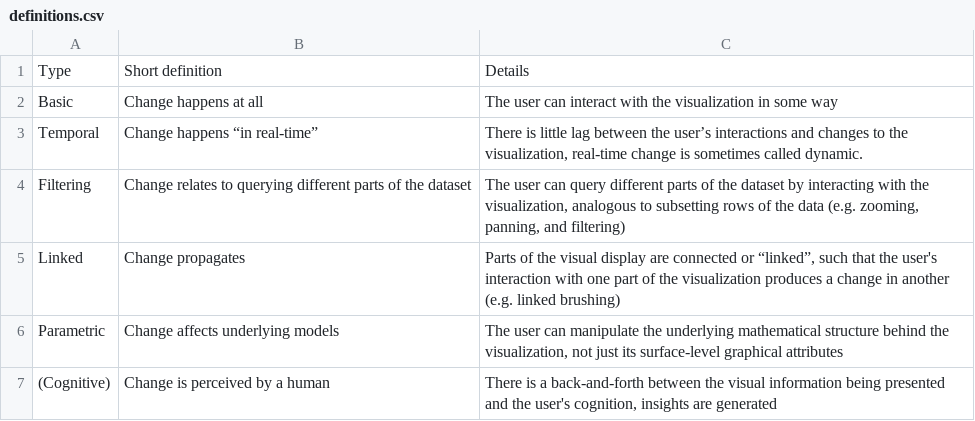
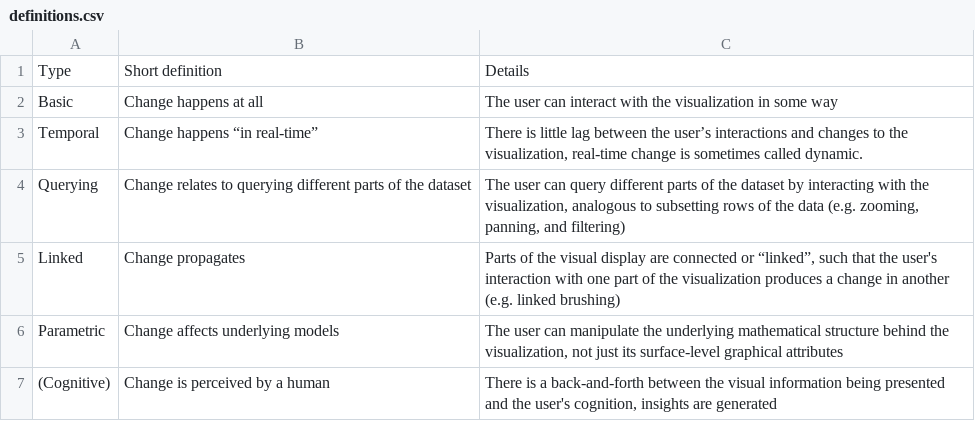
Before and after one commit to bartonicek/thesis, a CSV file: tables/definitions.csv, drawn as a sheet.

```diff
--- a/tables/definitions.csv
+++ b/tables/definitions.csv
@@ -3,3 +3,3 @@ Basic,Change happens at all,The user can interact with the visualization in some
 Temporal,Change happens “in real-time”,"There is little lag between the user’s interactions and changes to the visualization, real-time change is sometimes called dynamic."
-Filtering,Change relates to querying different parts of the dataset,"The user can query different parts of the dataset by interacting with the visualization, analogous to subsetting rows of the data (e.g. zooming, panning, and filtering)"
+Querying,Change relates to querying different parts of the dataset,"The user can query different parts of the dataset by interacting with the visualization, analogous to subsetting rows of the data (e.g. zooming, panning, and filtering)"
 Linked,Change propagates,"Parts of the visual display are connected or “linked”, such that the user's interaction with one part of the visualization produces a change in another (e.g. linked brushing)"
```
Also changed, not shown: 18 other files.
